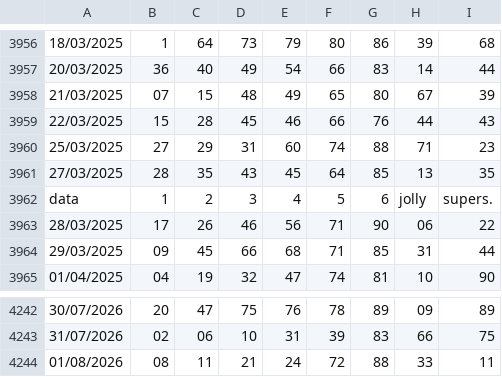
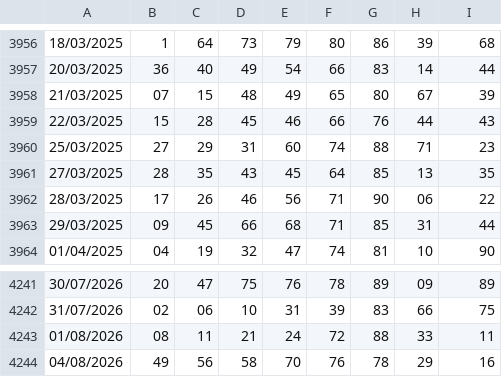
Before and after one commit to giolanni/Senalox2.0, a CSV file: shared/data/estrazioni.csv, drawn as a sheet; only a part is shown, gaps mark what is left out; removed rows and columns are numbered as before the commit, all else as after; the diff names each change by its address in the sheet, - before the commit and + after, or states it on an @@ line.

```diff
--- a/shared/data/estrazioni.csv
+++ b/shared/data/estrazioni.csv
-row 3962: data | 1 | 2 | 3 | 4 | 5 | 6 | jolly | supers.
+row 4244: 04/08/2026 | 49 | 56 | 58 | 70 | 76 | 78 | 29 | 16
```
Also changed, not shown: 33 other files.
